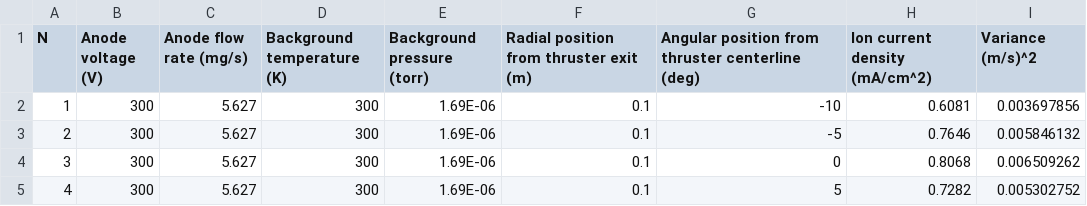
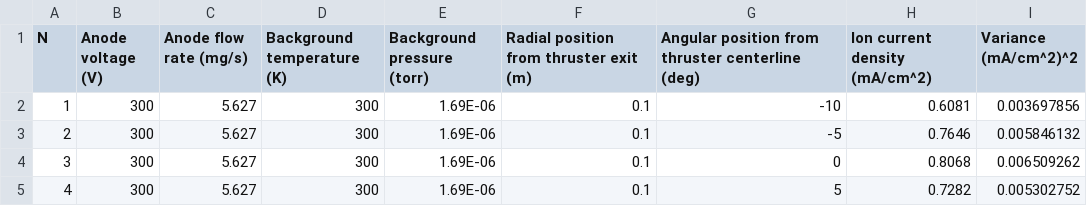
Before and after one commit to JANUS-Institute/HallThrusterPEM, a CSV file: data/spt100/jion_dataset4.csv, drawn as a sheet; only a part is shown.

Commit message:
Typo in jion dataset units

```diff
--- a/data/spt100/jion_dataset4.csv
+++ b/data/spt100/jion_dataset4.csv
@@ -1,2 +1,2 @@
-N,Anode voltage (V),Anode flow rate (mg/s),Background temperature (K),Background pressure (torr),Radial position from thruster exit (m),Angular position from thruster centerline (deg),Ion current density (mA/cm^2),Variance (m/s)^2
+N,Anode voltage (V),Anode flow rate (mg/s),Background temperature (K),Background pressure (torr),Radial position from thruster exit (m),Angular position from thruster centerline (deg),Ion current density (mA/cm^2),Variance (mA/cm^2)^2
 1,300,5.627,300,1.69E-06,0.1,-10,0.6081,0.003697856
```
Also changed, not shown: 2 other files.
